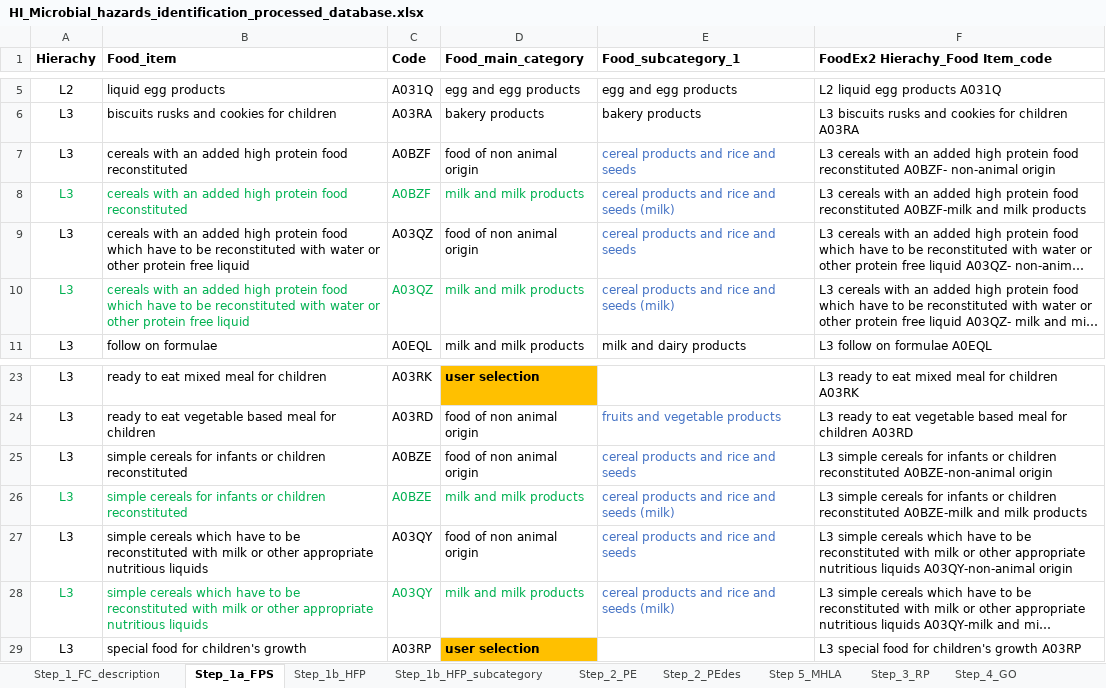
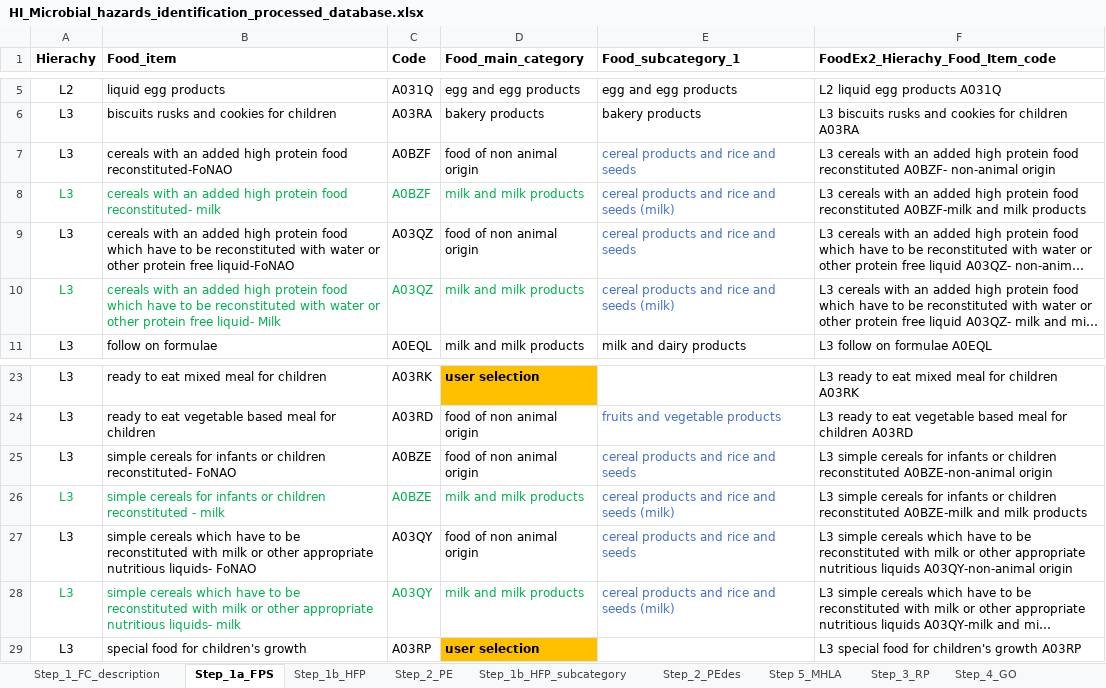
Before and after one commit to foodmicrobiologywur/Microbial_hazards_ID, an Excel workbook: HI_Microbial_hazards_identification_processed_database.xlsx, sheet Step_1a_FPS, drawn as a sheet; only a part is shown, gaps mark what is left out; long unchanged cells end in …; values as stored, in another font and other column widths than the file's, no borders; the diff names each change by its address in the sheet, - before the commit and + after, or states it on an @@ line.

```diff
--- a/HI_Microbial_hazards_identification_processed_database.xlsx (sheet Step_1a_FPS)
+++ b/HI_Microbial_hazards_identification_processed_database.xlsx (sheet Step_1a_FPS)
@@ sheet tab order changed: Step_1_FC_description | Step_1a_FPS | Step_1b_HFP | Step_2_PE | Step_1b_HFP_subcategory | Step_2_PEdes | Step 5_MHLA | Step_3_RP | Step_4_GO @@
-F1: FoodEx2 Hierachy_Food Item_code
+F1: FoodEx2_Hierachy_Food_Item_code
-B7 (Food_item): …protein food reconstituted
+B7 (Food_item): …protein food reconstituted-FoNAO
-B8 (Food_item): …protein food reconstituted
+B8 (Food_item): …protein food reconstituted- milk
-B9 (Food_item): …protein free liquid
+B9 (Food_item): …protein free liquid-FoNAO
-B10 (Food_item): …protein free liquid
+B10 (Food_item): …protein free liquid- Milk
-B25 (Food_item): …or children reconstituted
+B25 (Food_item): …or children reconstituted- FoNAO
-B26 (Food_item): …children reconstituted
+B26 (Food_item): …children reconstituted - milk
-B27 (Food_item): …appropriate nutritious liquids
+B27 (Food_item): …appropriate nutritious liquids- FoNAO
-B28 (Food_item): …appropriate nutritious liquids
+B28 (Food_item): …appropriate nutritious liquids- milk
```
Also changed, not shown: sheet Step_1b_HFP, sheet Step_2_PE, sheet Step_1b_HFP_subcategory, sheet Step 5_MHLA, sheet Step_4_GO, sheet Step_3_RP, 4 other files.
